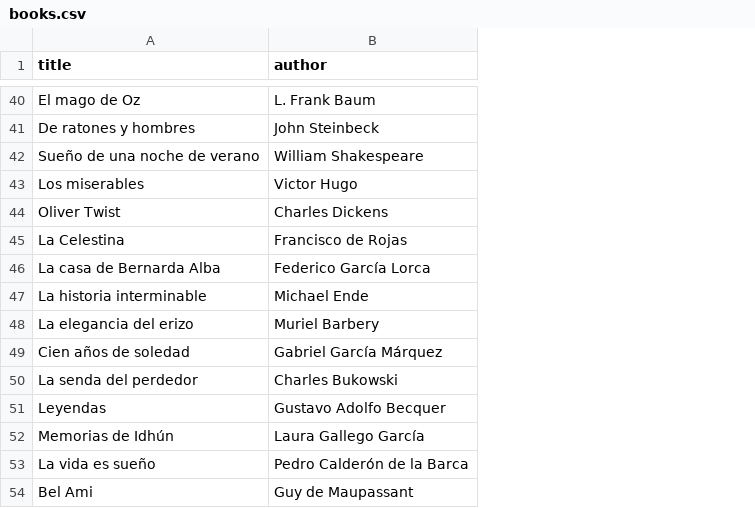
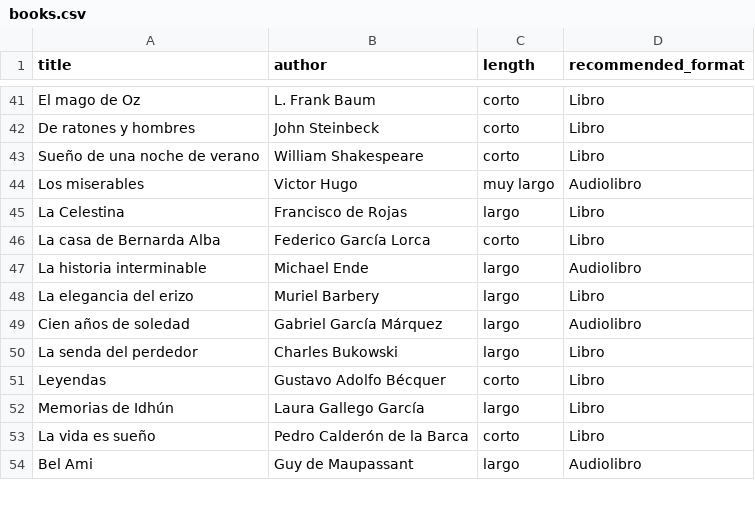
Before and after one commit to acasquete/acasquete.github.io, a CSV file: _data/books.csv, drawn as a sheet; only a part is shown, gaps mark what is left out; the diff covers the shown part only; the diff names each change by its address in the sheet, - before the commit and + after, or states it on an @@ line.

```diff
--- a/_data/books.csv
+++ b/_data/books.csv
+column C (length), rows 41-54: corto | corto | corto | muy largo | largo | corto | largo | largo | largo | largo | corto | largo | corto | largo
+column D (recommended_format), rows 41-54: Libro | Libro | Libro | Audiolibro | Libro | Libro | Audiolibro | Libro | Audiolibro | Libro | Libro | Libro | Libro | Audiolibro
@@ row 44 moved to row 3: Oliver Twist @@
-B51 (author): Gustavo Adolfo Becquer
+B51 (author): Gustavo Adolfo Bécquer
```
Also changed, not shown: 1 moved row and 4 edited cells elsewhere in this file.
